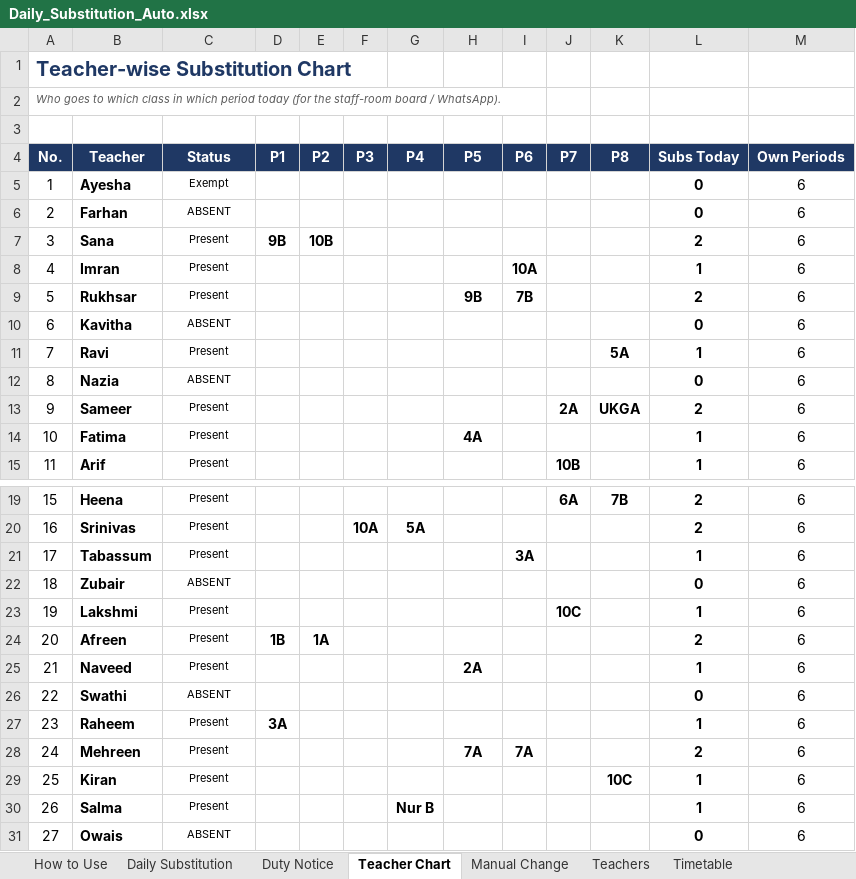
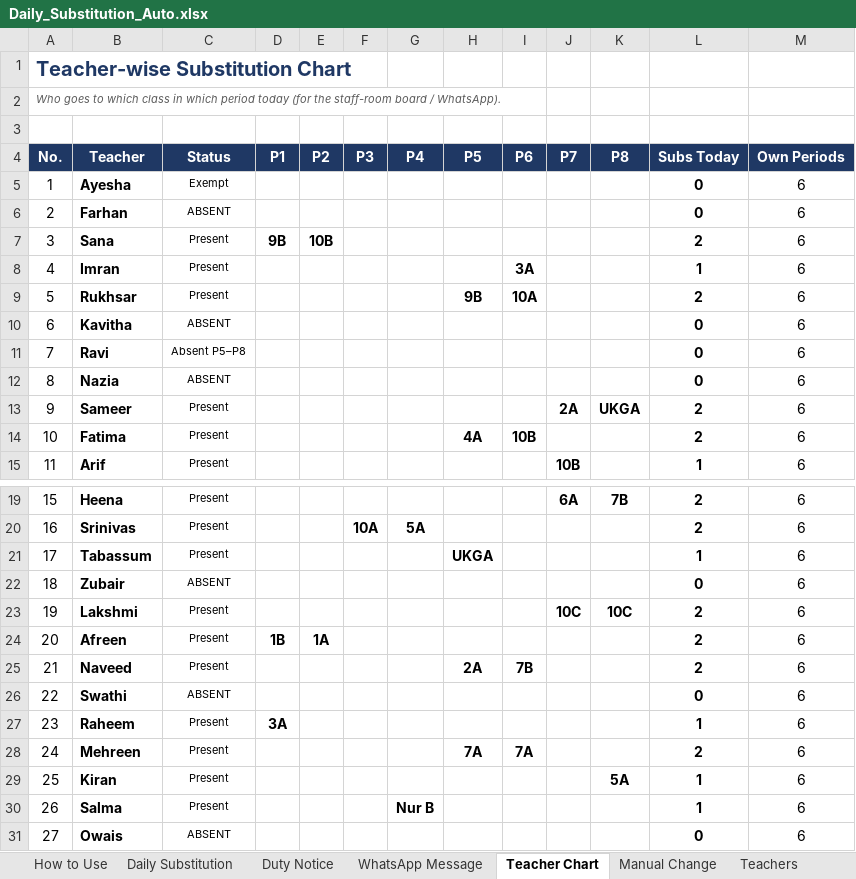
Before and after one commit to mdhaseebuddin01-hash/A, an Excel workbook: substitution/Daily_Substitution_Auto.xlsx, sheet Teacher Chart, drawn as a sheet; only a part is shown, gaps mark what is left out; values as stored, in another font and other column widths than the file's, no borders; conditional formats not drawn; the diff names each change by its address in the sheet, - before the commit and + after, or states it on an @@ line.

```diff
--- a/substitution/Daily_Substitution_Auto.xlsx (sheet Teacher Chart)
+++ b/substitution/Daily_Substitution_Auto.xlsx (sheet Teacher Chart)
+sheet tab: WhatsApp Message
-I8 (P6): 10A
+I8 (P6): 3A
-I9 (P6): 7B
+I9 (P6): 10A
-C11 (Status): Present
+C11 (Status): Absent P5–P8
-K11 (P8): 5A
+K11 (P8): (empty)
-L11 (Subs Today): 1
+L11 (Subs Today): 0
-I14 (P6): (empty)
+I14 (P6): 10B
-L14 (Subs Today): 1
+L14 (Subs Today): 2
-H21 (P5): (empty)
+H21 (P5): UKGA
-I21 (P6): 3A
+I21 (P6): (empty)
-K23 (P8): (empty)
+K23 (P8): 10C
-L23 (Subs Today): 1
+L23 (Subs Today): 2
-I25 (P6): (empty)
+I25 (P6): 7B
-L25 (Subs Today): 1
+L25 (Subs Today): 2
-K29 (P8): 10C
+K29 (P8): 5A
```
Also changed, not shown: sheet Manual Change, sheet Daily Substitution, sheet How to Use, sheet Duty Notice, formulas that keep their value.
